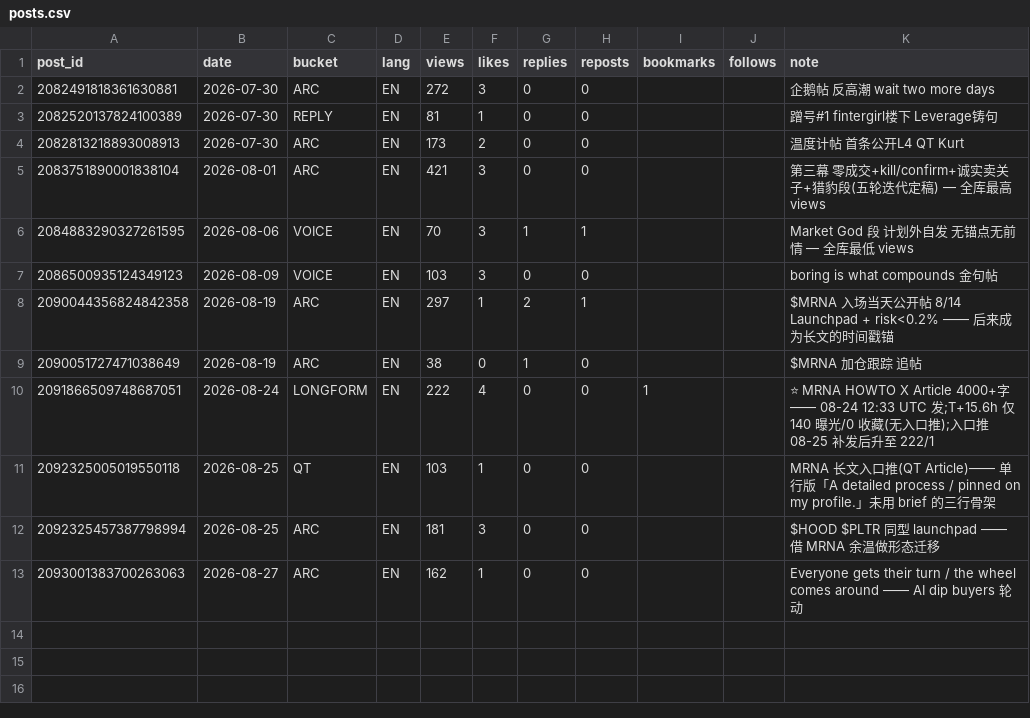
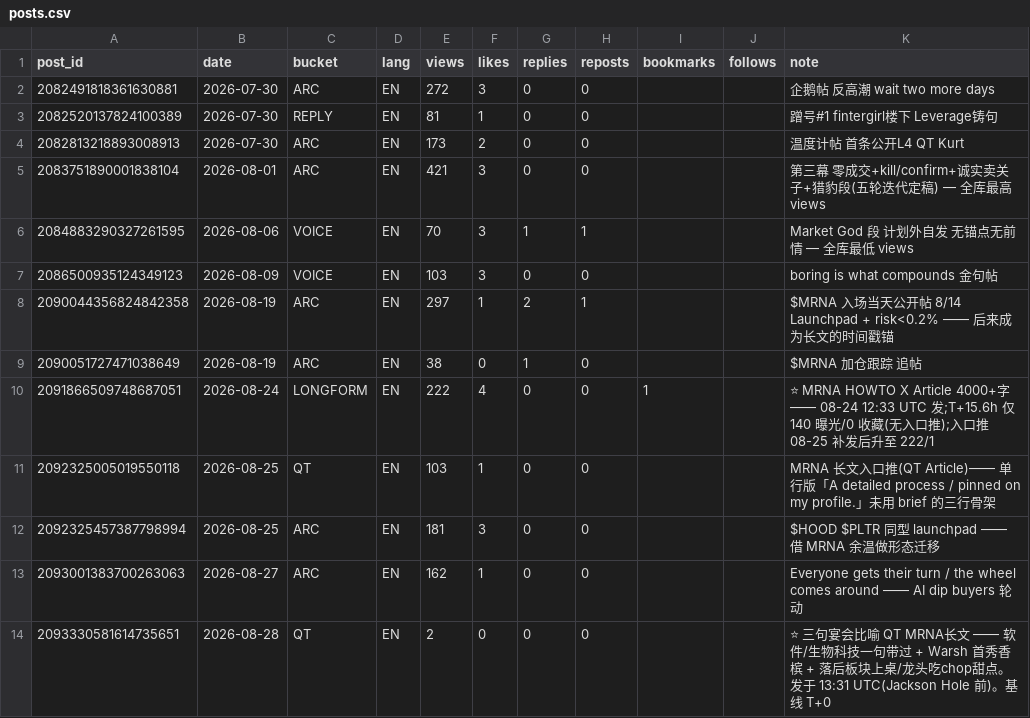
Before and after one commit to Fluxus-Trade-Lab/fluxus-dashboard, a CSV file: data/content/posts.csv, drawn as a sheet; the diff names each change by its address in the sheet, - before the commit and + after, or states it on an @@ line.

```diff
--- a/data/content/posts.csv
+++ b/data/content/posts.csv
+row 14: 2093330581614735651 | 2026-08-28 | QT | EN | 2 | 0 | 0 | 0 |  |  | ⭐ 三句宴会比喻 QT MRNA长文 —— 软件/生物科技一句带过 + Warsh 首秀香槟 + 落后板块上桌/龙头吃chop甜点。发于 13:31 UTC(Jackson Hole 前)。基线 T+0
```
